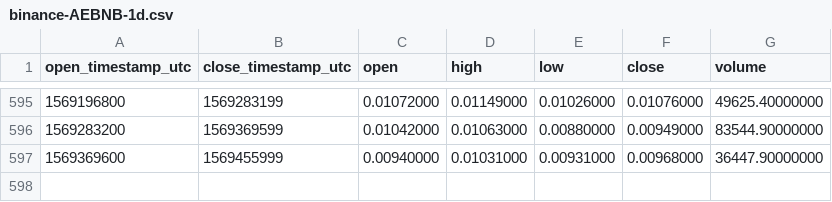
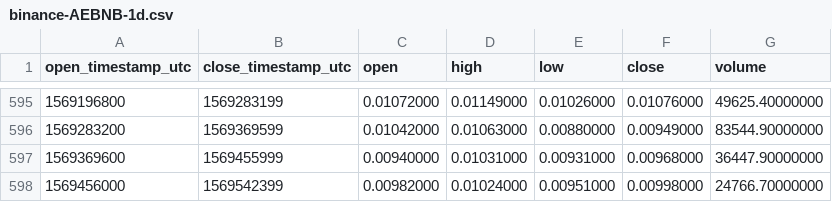
Before and after one commit to cryptobigbro/binance-AEBNB, a CSV file: binance-AEBNB-1d.csv, drawn as a sheet; only a part is shown, gaps mark what is left out; the diff names each change by its address in the sheet, - before the commit and + after, or states it on an @@ line.

Commit message:
Update OHLCV data.

```diff
--- a/binance-AEBNB-1d.csv
+++ b/binance-AEBNB-1d.csv
+row 598: 1569456000 | 1569542399 | 0.00982000 | 0.01024000 | 0.00951000 | 0.00998000 | 24766.70000000
```
Also changed, not shown: 1 other file.
